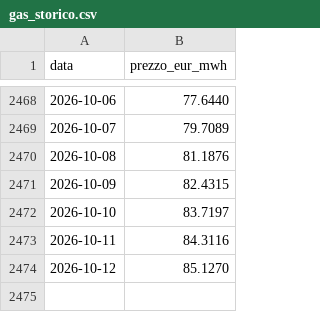
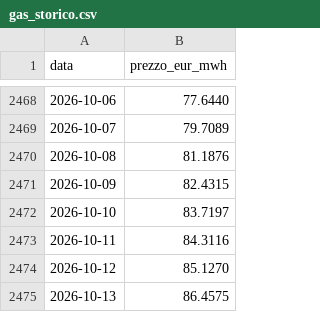
Before and after one commit to LMS-bot/pun-italia, a CSV file: gas_storico.csv, drawn as a sheet; only a part is shown, gaps mark what is left out; the diff names each change by its address in the sheet, - before the commit and + after, or states it on an @@ line.

```diff
--- a/gas_storico.csv
+++ b/gas_storico.csv
+row 2475: 2026-10-13 | 86.4575
```
Also changed, not shown: 5 other files.
